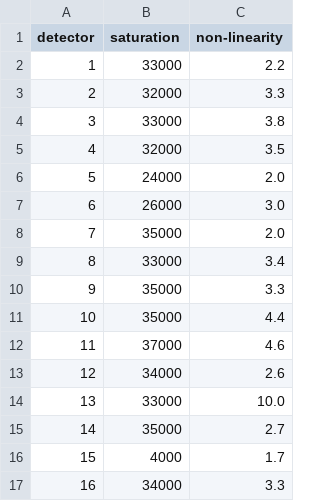
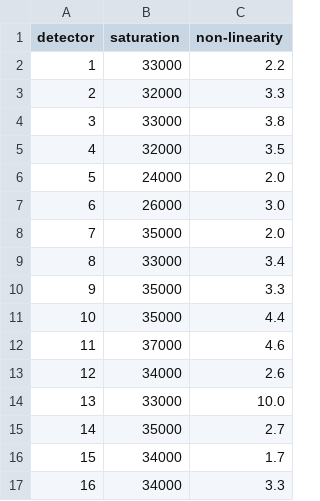
Before and after one commit to lsst-uk/obs_vista, a CSV file: camera/saturation.csv, drawn as a sheet.

Commit message:
Bug fix in camera making
non-linearity still not included - how are coeffs defined

```diff
--- a/camera/saturation.csv
+++ b/camera/saturation.csv
@@ -15,3 +15,3 @@ detector,saturation,non-linearity
 14,35000,2.7
-15,4000,1.7
+15,34000,1.7
 16,34000,3.3
```
Also changed, not shown: 2 other files.
